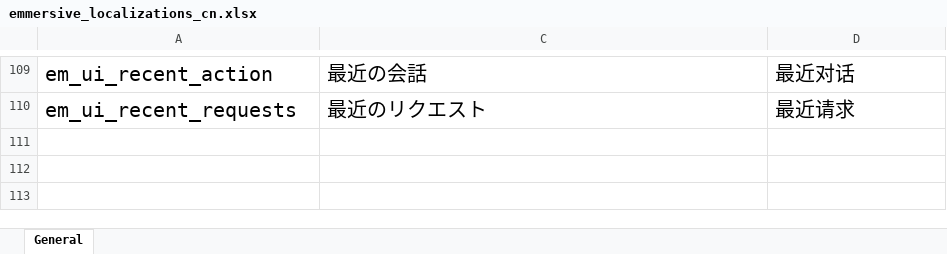
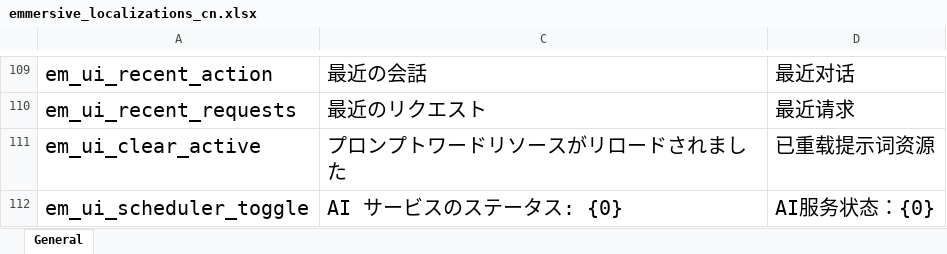
Before and after one commit to gottyduke/Elin.Plugins, an Excel workbook: Emmersive/package/LangMod/CN/emmersive_localizations_cn.xlsx, sheet General, drawn as a sheet; only a part is shown, gaps mark what is left out; values as stored, in another font and other column widths than the file's, no borders; the diff names each change by its address in the sheet, - before the commit and + after, or states it on an @@ line.

```diff
--- a/Emmersive/package/LangMod/CN/emmersive_localizations_cn.xlsx (sheet General)
+++ b/Emmersive/package/LangMod/CN/emmersive_localizations_cn.xlsx (sheet General)
+row 111: em_ui_clear_active | プロンプトワードリソースがリロードされました | 已重载提示词资源
+row 112: em_ui_scheduler_toggle | AI サービスのステータス: {0} | AI服务状态：{0}
```
Also changed, not shown: Emmersive/package/LangMod/EN/emmersive_localizations_en.xlsx, 6 other files.
